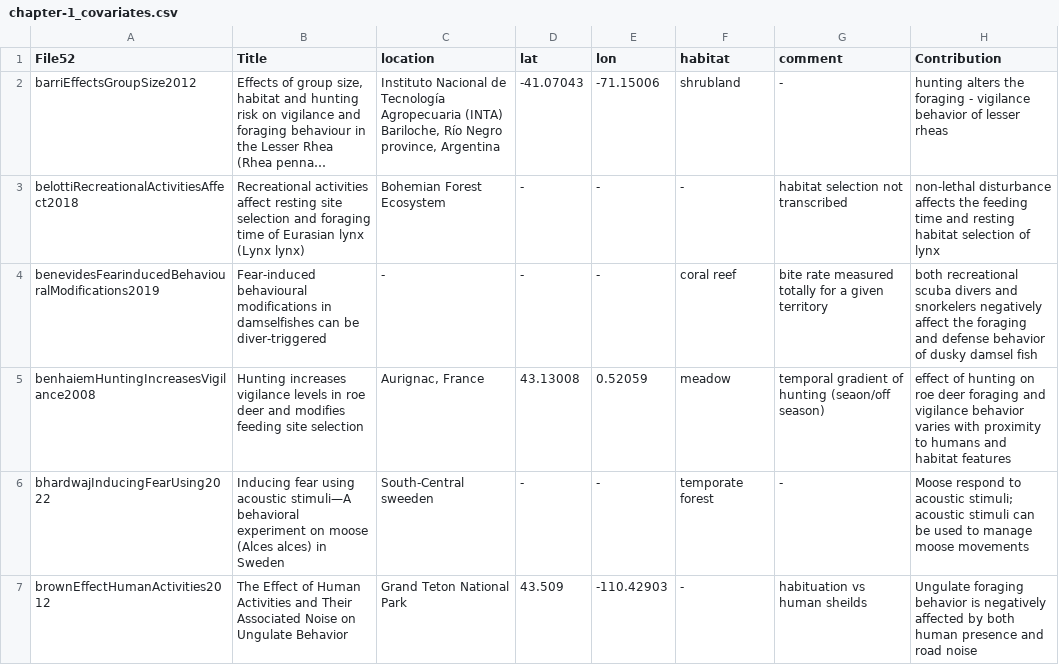
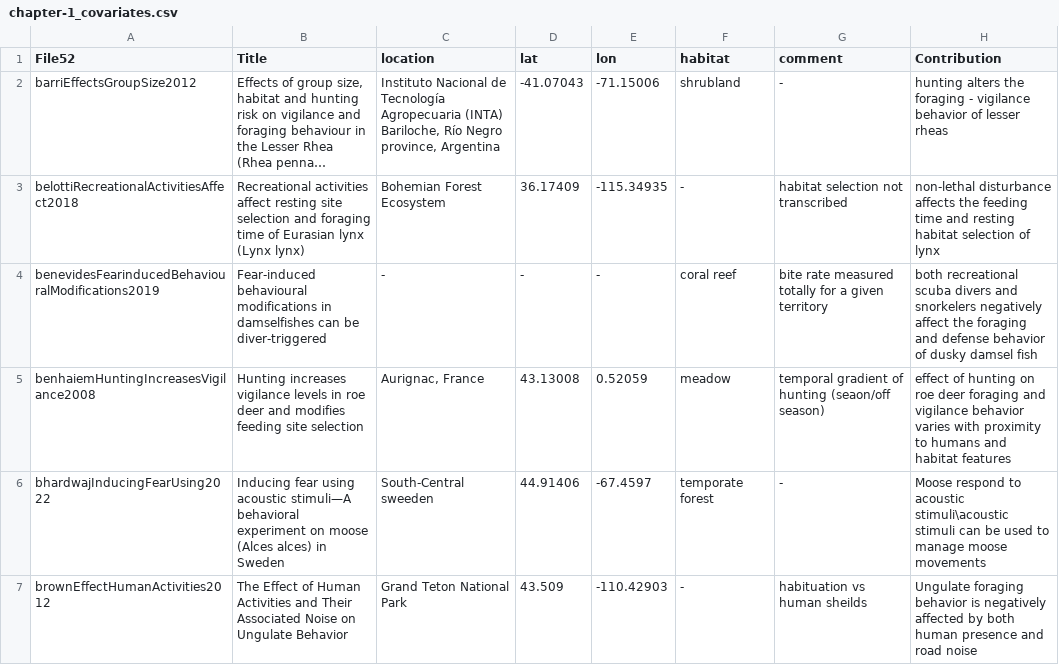
Before and after one commit to cheesesnakes/superpredator-or-superscary, a CSV file: meta-analysis/data/chapter-1_covariates.csv, drawn as a sheet; only a part is shown; long unchanged cells end in …; the diff covers the shown part only; the diff names each change by its address in the sheet, - before the commit and + after, or states it on an @@ line.

```diff
--- a/meta-analysis/data/chapter-1_covariates.csv
+++ b/meta-analysis/data/chapter-1_covariates.csv
-D3 (lat): -
+D3 (lat): 36.17409
-E3 (lon): -
+E3 (lon): -115.34935
-D6 (lat): -
+D6 (lat): 44.91406
-E6 (lon): -
+E6 (lon): -67.4597
-H6 (Contribution): …to acoustic stimuli; acoustic stimuli can…
+H6 (Contribution): …to acoustic stimuli\acoustic stimuli can…
```
Also changed, not shown: 85 edited cells elsewhere in this file, 2 other files.
